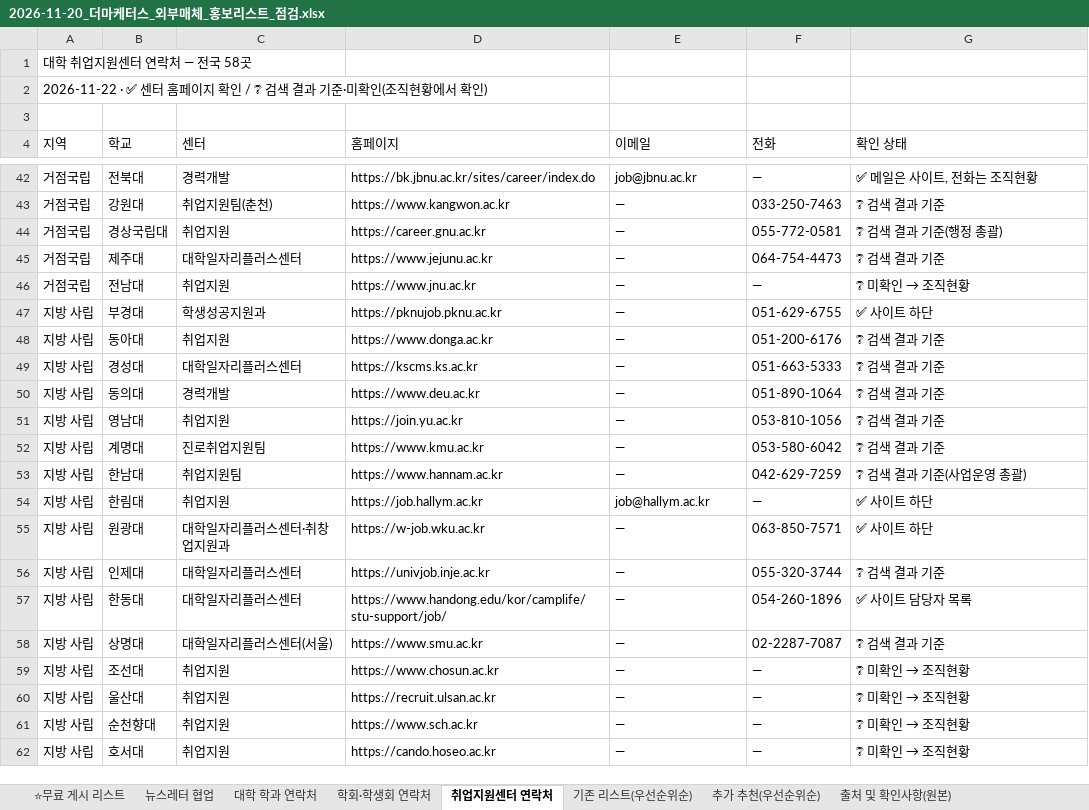
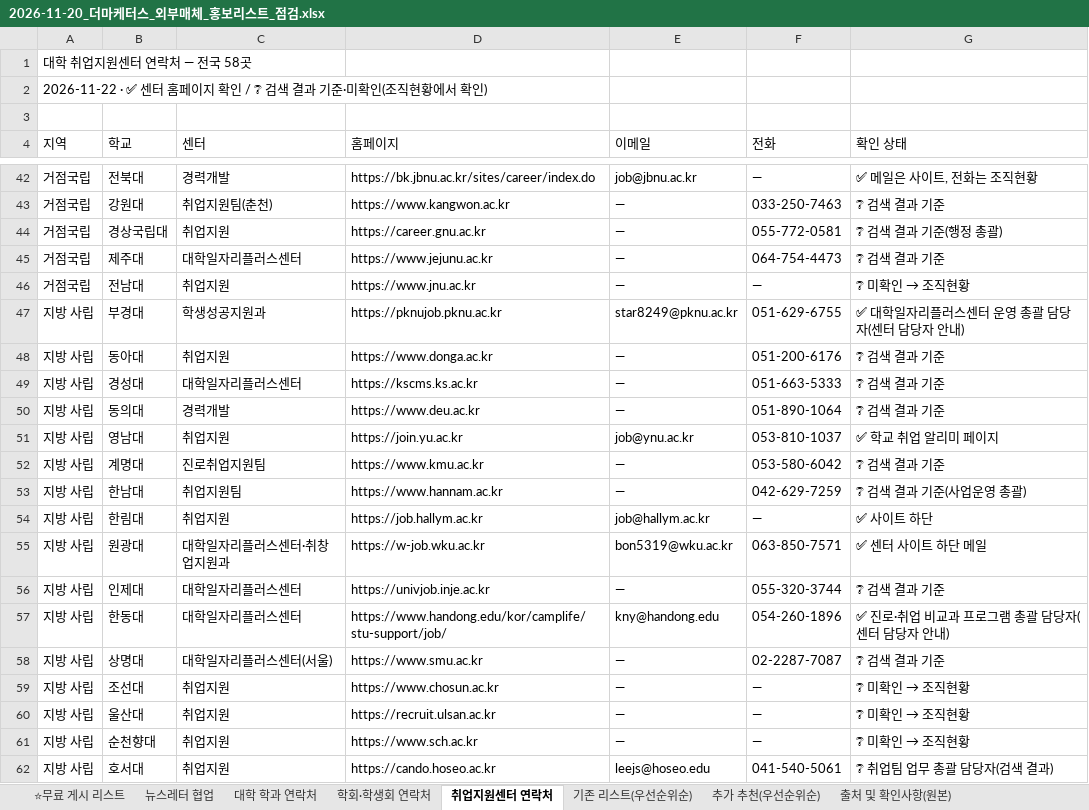
Before and after one commit to juyoung7676love-afk/M1, an Excel workbook: 09_실무/2026-11-20_더마케터스_외부매체_홍보리스트_점검.xlsx, sheet 취업지원센터 연락처, drawn as a sheet; only a part is shown, gaps mark what is left out; values as stored, in another font and other column widths than the file's, no cell formats; the diff covers the shown part only; the diff names each change by its address in the sheet, - before the commit and + after, or states it on an @@ line.

```diff
--- a/09_실무/2026-11-20_더마케터스_외부매체_홍보리스트_점검.xlsx (sheet 취업지원센터 연락처)
+++ b/09_실무/2026-11-20_더마케터스_외부매체_홍보리스트_점검.xlsx (sheet 취업지원센터 연락처)
-E47 (이메일): —
+E47 (이메일): star8249@pknu.ac.kr
-G47 (확인 상태): ✅ 사이트 하단
+G47 (확인 상태): ✅ 대학일자리플러스센터 운영 총괄 담당자(센터 담당자 안내)
-E51 (이메일): —
+E51 (이메일): job@ynu.ac.kr
-F51 (전화): 053-810-1056
+F51 (전화): 053-810-1037
-G51 (확인 상태): ❔ 검색 결과 기준
+G51 (확인 상태): ✅ 학교 취업 알리미 페이지
-E55 (이메일): —
+E55 (이메일): bon5319@wku.ac.kr
-G55 (확인 상태): ✅ 사이트 하단
+G55 (확인 상태): ✅ 센터 사이트 하단 메일
-E57 (이메일): —
+E57 (이메일): kny@handong.edu
-G57 (확인 상태): ✅ 사이트 담당자 목록
+G57 (확인 상태): ✅ 진로·취업 비교과 프로그램 총괄 담당자(센터 담당자 안내)
-E62 (이메일): —
+E62 (이메일): leejs@hoseo.edu
-F62 (전화): —
+F62 (전화): 041-540-5061
@@ G62 (확인 상태): ❔ 미확인 → 조직현황 → ❔ 취업팀 업무 총괄 담당자(검색 결과) @@
```
Also changed, not shown: 27 edited cells elsewhere in this sheet, cell formats, 4 other files.
